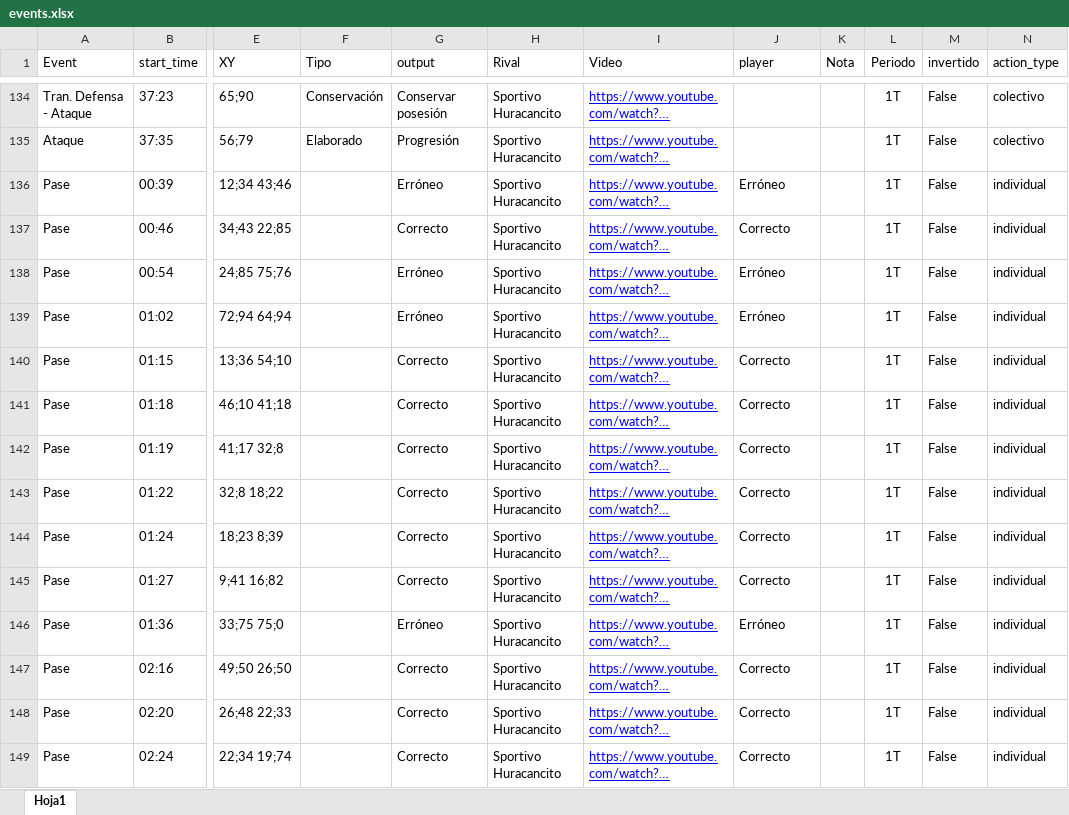
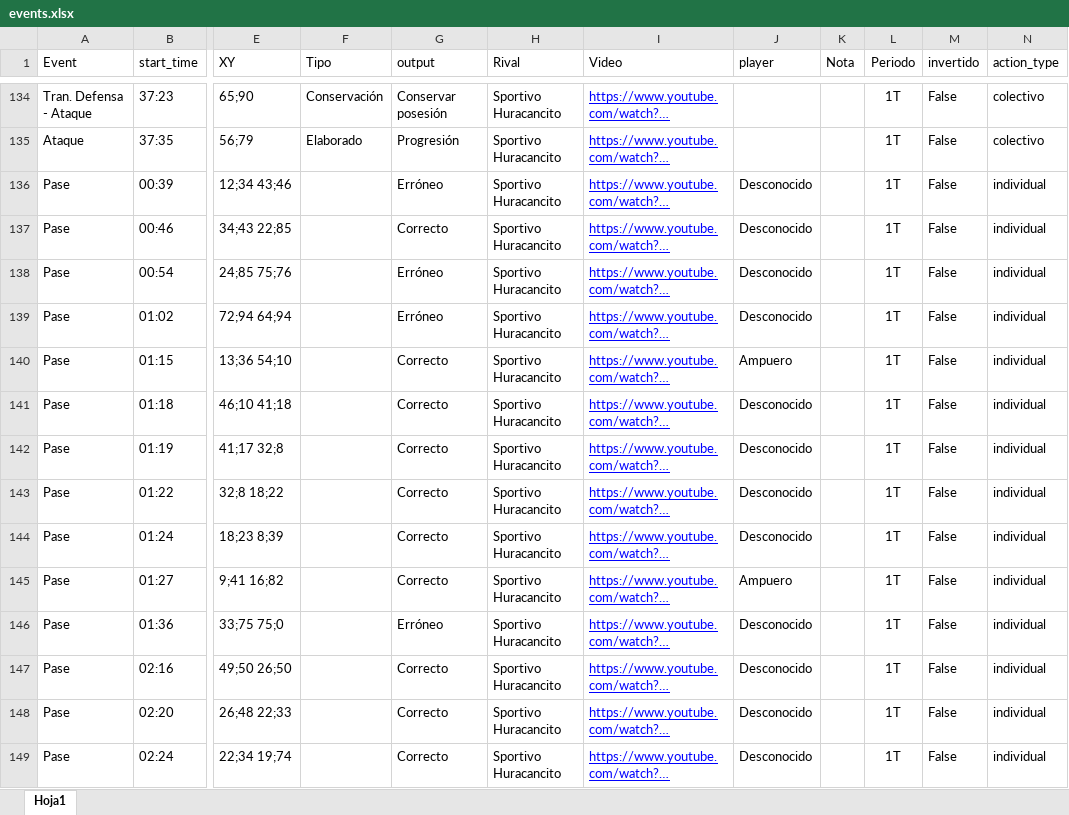
Before and after one commit to diracsportech0/racing-cayma, an Excel workbook: events.xlsx, sheet Hoja1, drawn as a sheet; only a part is shown, gaps mark what is left out; long unchanged cells end in …; values as stored, in another font and other column widths than the file's, no borders; table styles not drawn; the diff covers the shown part only; the diff names each change by its address in the sheet, - before the commit and + after, or states it on an @@ line.

Commit message:
update pases excel event

```diff
--- a/events.xlsx (sheet Hoja1)
+++ b/events.xlsx (sheet Hoja1)
-J136 (player): Erróneo
+J136 (player): Desconocido
-J137 (player): Correcto
+J137 (player): Desconocido
-J138:J139 (player): Erróneo
+J138:J139 (player): Desconocido
-J140 (player): Correcto
+J140 (player): Ampuero
-J141:J144 (player): Correcto
+J141:J144 (player): Desconocido
-J145 (player): Correcto
+J145 (player): Ampuero
-J146 (player): Erróneo
+J146 (player): Desconocido
-J147:J149 (player): Correcto
+J147:J149 (player): Desconocido
```
Also changed, not shown: 218 edited cells elsewhere in this sheet, 1 other file.
